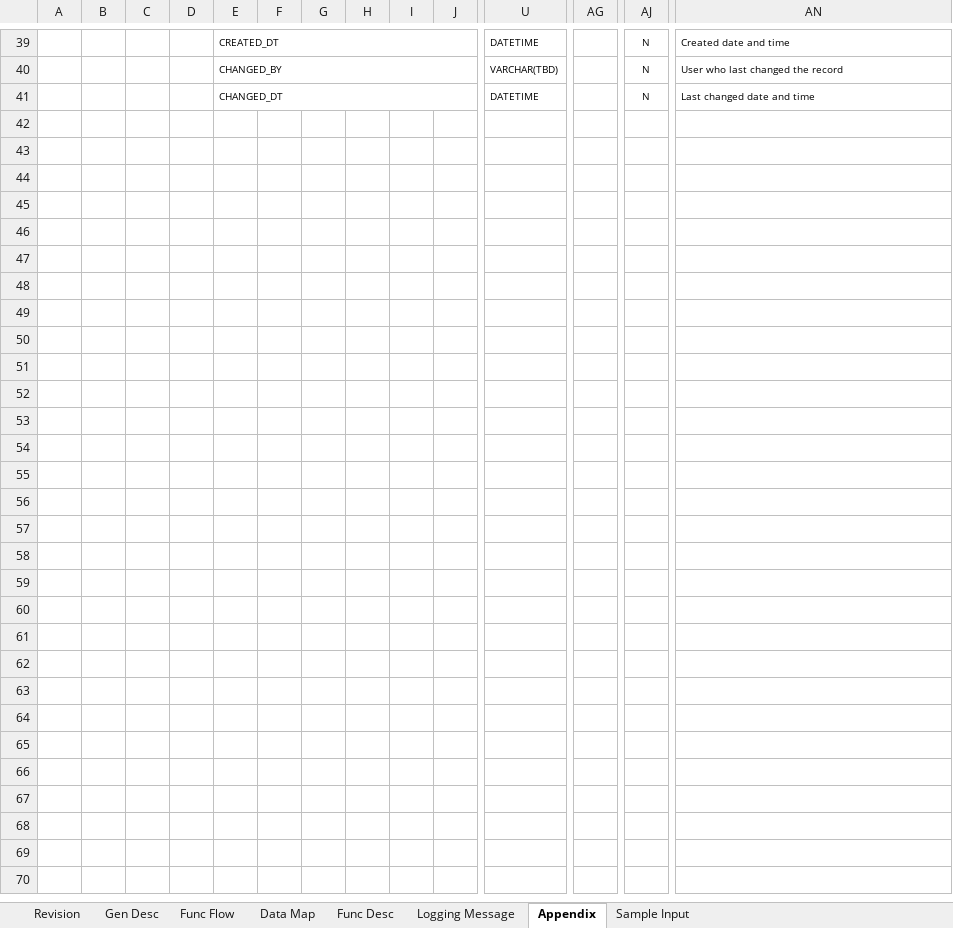
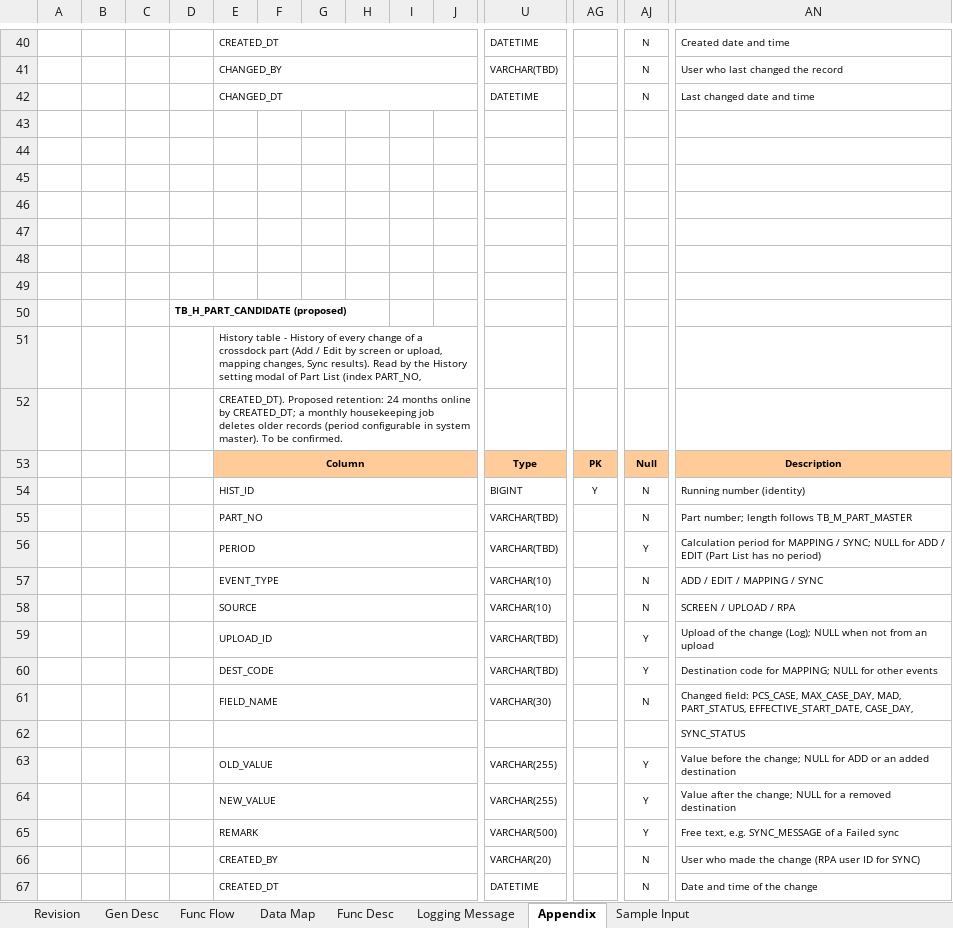
Before and after one commit to ivanrayhannn/crossdockpoc, an Excel workbook: UISS_Batch_PartListUpload_v2.xlsx, sheet Appendix, drawn as a sheet; only a part is shown, gaps mark what is left out; values as stored, in another font and other column widths than the file's, no borders; rows hold the shown columns only; the diff covers the shown part only; the diff names each change by its address in the sheet, - before the commit and + after, or states it on an @@ line.

```diff
--- a/UISS_Batch_PartListUpload_v2.xlsx (sheet Appendix)
+++ b/UISS_Batch_PartListUpload_v2.xlsx (sheet Appendix)
+row 43: (empty)
+row 44: (empty)
+row 45: (empty)
+row 46: (empty)
+row 47: (empty)
+row 48: (empty)
+row 49: (empty)
+row 50:  |  |  | TB_H_PART_CANDIDATE (proposed)
+row 51:  |  |  |  | History table - History of every change of a crossdock part (Add / Edit by screen or upload, mapping changes, Sync results). Read by the History setting modal of Part List (index PART_NO,
+row 52:  |  |  |  | CREATED_DT). Proposed retention: 24 months online by CREATED_DT; a monthly housekeeping job deletes older records (period configurable in system master). To be confirmed.
+row 53:  |  |  |  | Column |  |  |  |  |  | Type | PK | Null | Description
+row 54:  |  |  |  | HIST_ID |  |  |  |  |  | BIGINT | Y | N | Running number (identity)
+row 55:  |  |  |  | PART_NO |  |  |  |  |  | VARCHAR(TBD) |  | N | Part number; length follows TB_M_PART_MASTER
+row 56:  |  |  |  | PERIOD |  |  |  |  |  | VARCHAR(TBD) |  | Y | Calculation period for MAPPING / SYNC; NULL for ADD / EDIT (Part List has no period)
+row 57:  |  |  |  | EVENT_TYPE |  |  |  |  |  | VARCHAR(10) |  | N | ADD / EDIT / MAPPING / SYNC
+row 58:  |  |  |  | SOURCE |  |  |  |  |  | VARCHAR(10) |  | N | SCREEN / UPLOAD / RPA
+row 59:  |  |  |  | UPLOAD_ID |  |  |  |  |  | VARCHAR(TBD) |  | Y | Upload of the change (Log); NULL when not from an upload
+row 60:  |  |  |  | DEST_CODE |  |  |  |  |  | VARCHAR(TBD) |  | Y | Destination code for MAPPING; NULL for other events
+row 61:  |  |  |  | FIELD_NAME |  |  |  |  |  | VARCHAR(30) |  | N | Changed field: PCS_CASE, MAX_CASE_DAY, MAD, PART_STATUS, EFFECTIVE_START_DATE, CASE_DAY,
+row 62:  |  |  |  |  |  |  |  |  |  |  |  |  | SYNC_STATUS
+row 63:  |  |  |  | OLD_VALUE |  |  |  |  |  | VARCHAR(255) |  | Y | Value before the change; NULL for ADD or an added destination
+row 64:  |  |  |  | NEW_VALUE |  |  |  |  |  | VARCHAR(255) |  | Y | Value after the change; NULL for a removed destination
+row 65:  |  |  |  | REMARK |  |  |  |  |  | VARCHAR(500) |  | Y | Free text, e.g. SYNC_MESSAGE of a Failed sync
+row 66:  |  |  |  | CREATED_BY |  |  |  |  |  | VARCHAR(20) |  | N | User who made the change (RPA user ID for SYNC)
+row 67:  |  |  |  | CREATED_DT |  |  |  |  |  | DATETIME |  | N | Date and time of the change
```
Also changed, not shown: 1 added row and 1 edited cell elsewhere in this sheet, sheet Data Map, sheet Logging Message, sheet Func Desc, UISS_Batch_MappingUpload.xlsx, UISS_Screen_PartDetail.xlsx, 36 other files.
